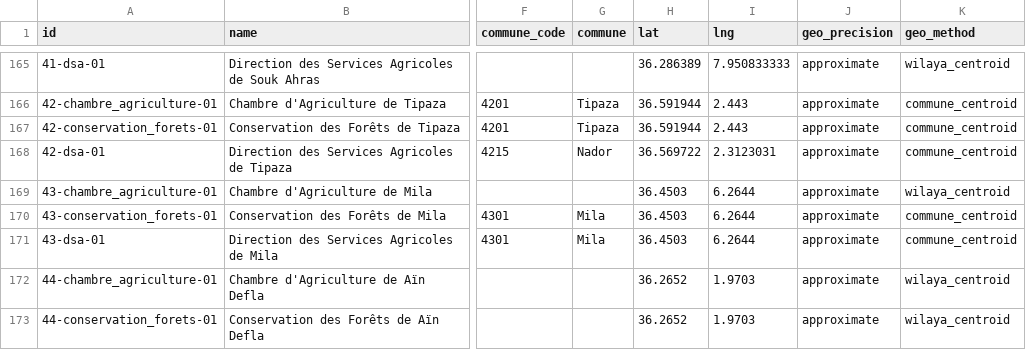
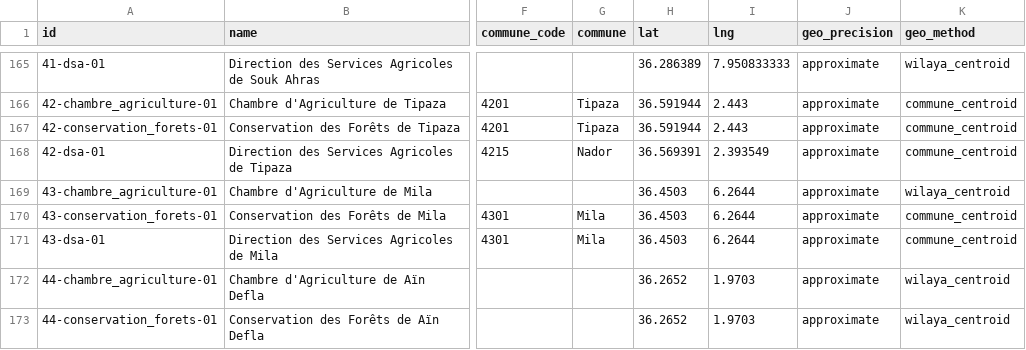
Before and after one commit to yasserstudio/geoalgeria, a CSV file: packages/agriculture/data/csv/agriculture.csv, drawn as a sheet; only a part is shown, gaps mark what is left out; the diff names each change by its address in the sheet, - before the commit and + after, or states it on an @@ line.

Commit message:
fix: move 27 borrowed commune centres to the corrected values
A record with no point of its own borrows its commune's centre and says so in
geo_method. The copy does not follow the original, so the 174 centres corrected
in packages/dataset left 27 published records on a repudiated value.

Recentred: sante 18, industrie-pharmaceutique 8, agriculture 1. Precision is
unchanged and still honest, these are commune-level placements that now name the
commune's current centre. djezzy stamps wilaya/commune by unrestricted nearest
commune centroid and has no offline mode, so its 4 affected attributions were
re-derived here with the same join its generator uses.

These four packages are the ones that cannot replay a generator offline, for the
reasons the script's header records. sante is on that list because its MSP
capture re-pairs FR/AR posts once corrected commune names land and retires
published ids, and a published id is never retired unless the place itself is
gone, so the coordinate moves offline instead. Ids are identical before and
after in all four: 695, 196, 171 and 128, same sequence, none retired, none
minted.

The sync now reads every applied corrections batch, not the latest one, so a
dependent still sitting on a value the 2026-09-27 batch repudiated cannot read
as clean.

```diff
--- a/packages/agriculture/data/csv/agriculture.csv
+++ b/packages/agriculture/data/csv/agriculture.csv
-H168 (lat): 36.569722
+H168 (lat): 36.569391
-I168 (lng): 2.3123031
+I168 (lng): 2.393549
```
Also changed, not shown: packages/djezzy/data/csv/boutiques.csv, packages/industrie-pharmaceutique/data/csv/industrie-pharmaceutique.csv, 10 other files.
